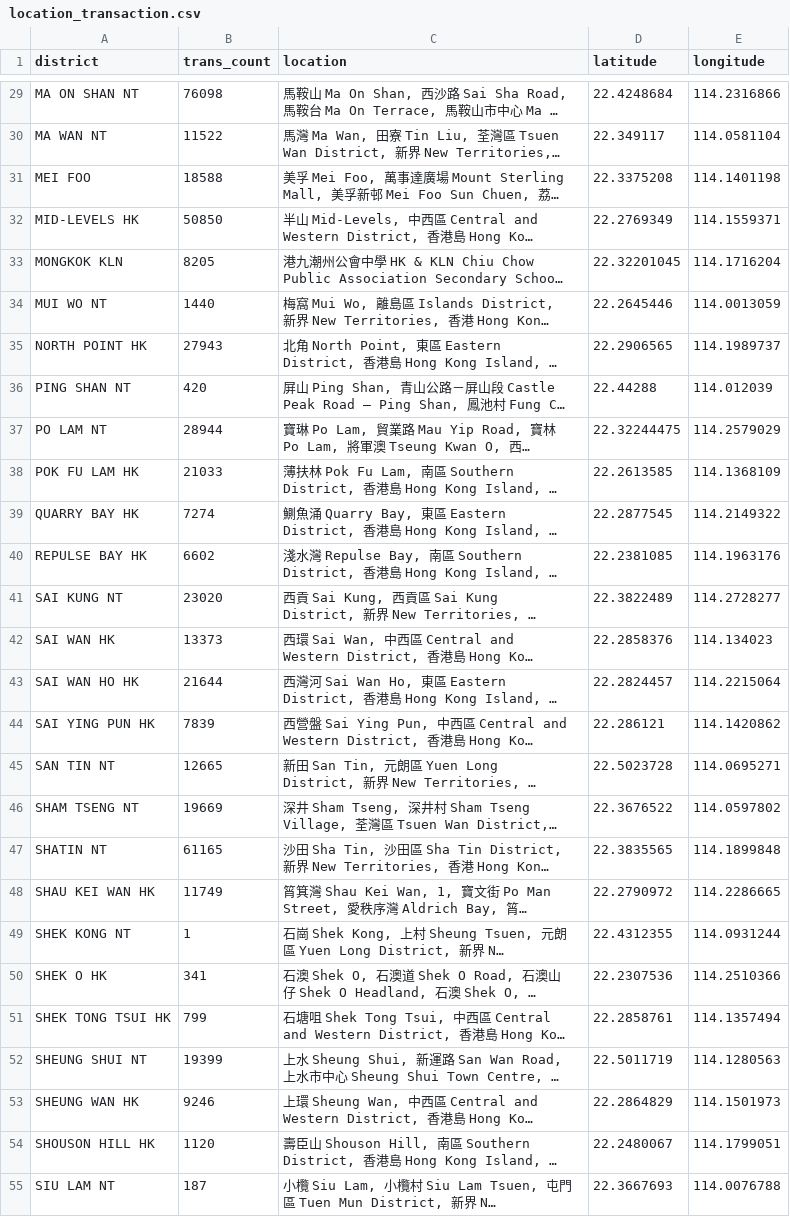
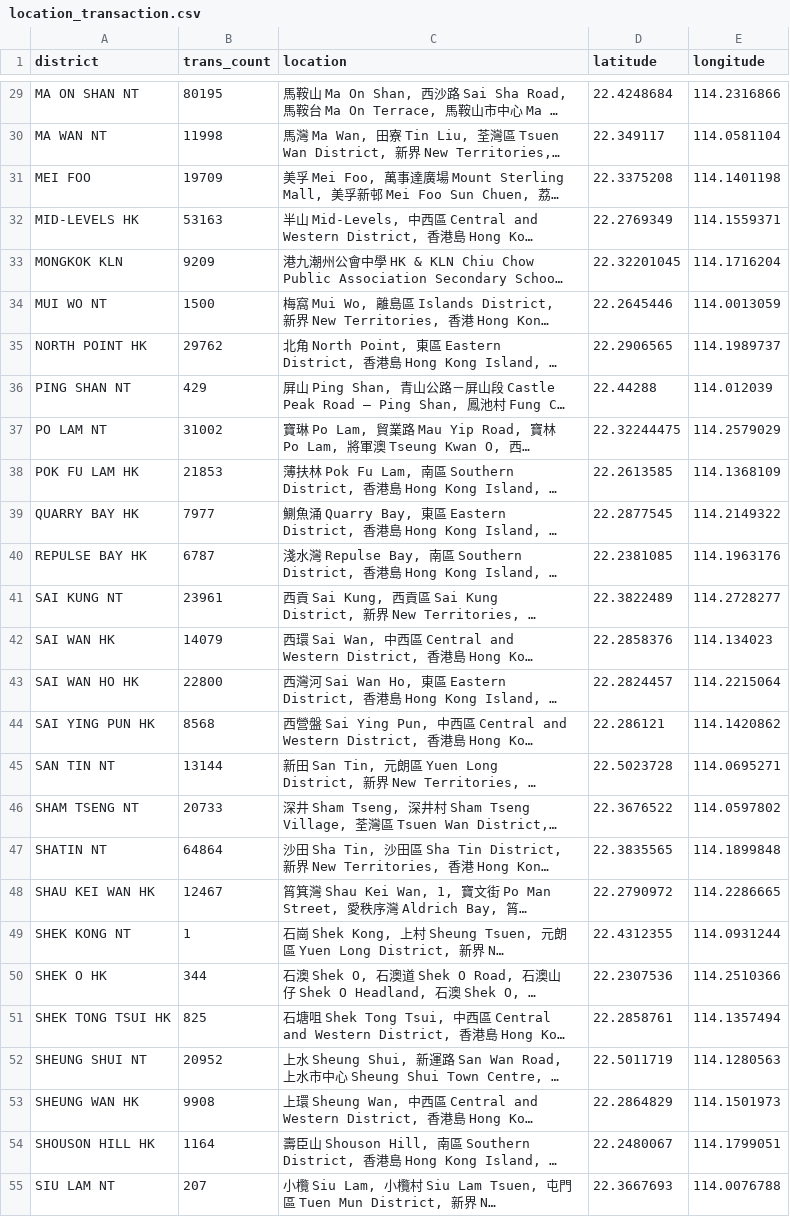
Before and after one commit to chenxlong3/MSDM5005_Project_B, a CSV file: data/location_transaction.csv, drawn as a sheet; only a part is shown, gaps mark what is left out; long unchanged cells end in …; the diff covers the shown part only; the diff names each change by its address in the sheet, - before the commit and + after, or states it on an @@ line.

```diff
--- a/data/location_transaction.csv
+++ b/data/location_transaction.csv
-B29 (trans_count): 76098
+B29 (trans_count): 80195
-B30 (trans_count): 11522
+B30 (trans_count): 11998
-B31 (trans_count): 18588
+B31 (trans_count): 19709
-B32 (trans_count): 50850
+B32 (trans_count): 53163
-B33 (trans_count): 8205
+B33 (trans_count): 9209
-B34 (trans_count): 1440
+B34 (trans_count): 1500
-B35 (trans_count): 27943
+B35 (trans_count): 29762
-B36 (trans_count): 420
+B36 (trans_count): 429
-B37 (trans_count): 28944
+B37 (trans_count): 31002
-B38 (trans_count): 21033
+B38 (trans_count): 21853
-B39 (trans_count): 7274
+B39 (trans_count): 7977
-B40 (trans_count): 6602
+B40 (trans_count): 6787
-B41 (trans_count): 23020
+B41 (trans_count): 23961
-B42 (trans_count): 13373
+B42 (trans_count): 14079
-B43 (trans_count): 21644
+B43 (trans_count): 22800
-B44 (trans_count): 7839
+B44 (trans_count): 8568
-B45 (trans_count): 12665
+B45 (trans_count): 13144
-B46 (trans_count): 19669
+B46 (trans_count): 20733
-B47 (trans_count): 61165
+B47 (trans_count): 64864
-B48 (trans_count): 11749
+B48 (trans_count): 12467
-B50 (trans_count): 341
+B50 (trans_count): 344
-B51 (trans_count): 799
+B51 (trans_count): 825
-B52 (trans_count): 19399
+B52 (trans_count): 20952
-B53 (trans_count): 9246
+B53 (trans_count): 9908
-B54 (trans_count): 1120
+B54 (trans_count): 1164
-B55 (trans_count): 187
+B55 (trans_count): 207
```
Also changed, not shown: 56 edited cells elsewhere in this file, data/location_amount.csv.
